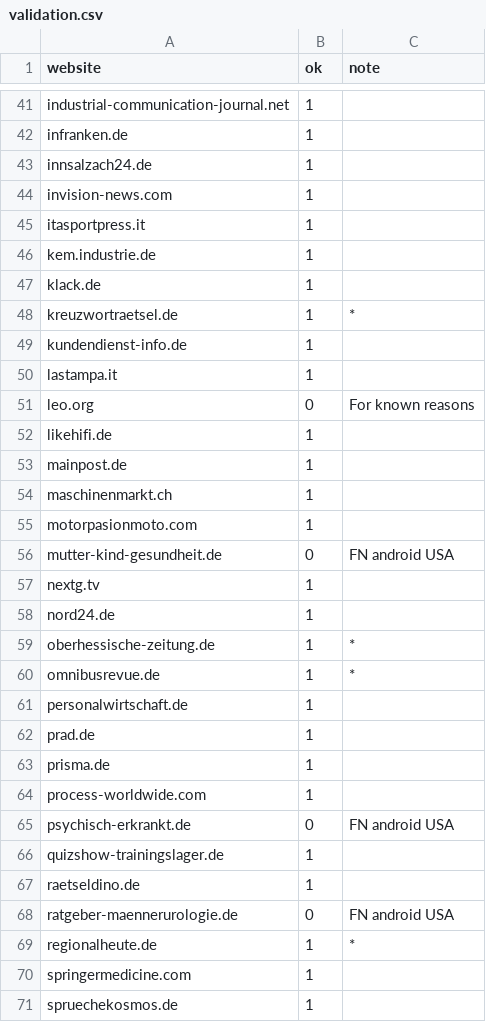
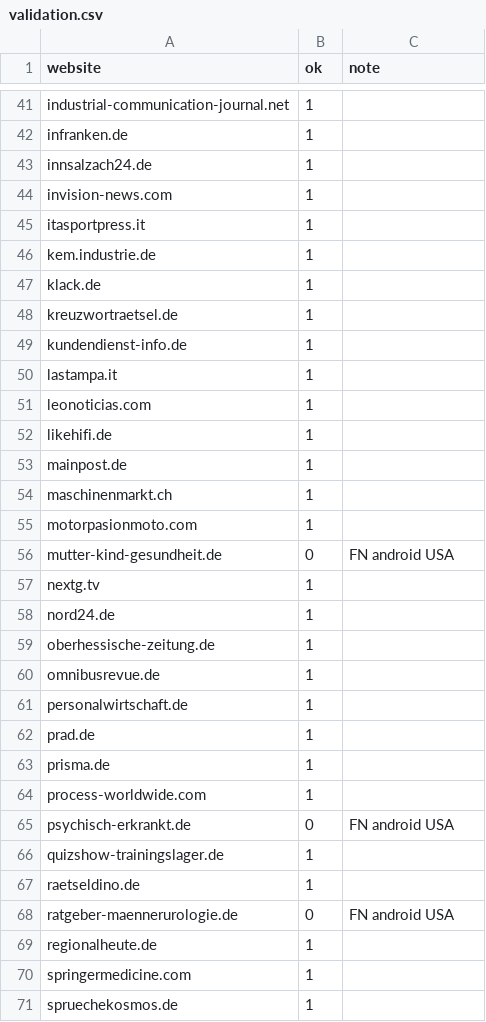
Before and after one commit to Trooja/cookie-paywall-discrepancies, a CSV file: validation.csv, drawn as a sheet; only a part is shown, gaps mark what is left out.

```diff
--- a/validation.csv
+++ b/validation.csv
@@ -47,6 +47,6 @@ kem.industrie.de,1,
 klack.de,1,
-kreuzwortraetsel.de,1,*
+kreuzwortraetsel.de,1,
 kundendienst-info.de,1,
 lastampa.it,1,
-leo.org,0,For known reasons
+leonoticias.com,1,
 likehifi.de,1,
@@ -58,4 +58,4 @@ nextg.tv,1,
 nord24.de,1,
-oberhessische-zeitung.de,1,*
-omnibusrevue.de,1,*
+oberhessische-zeitung.de,1,
+omnibusrevue.de,1,
 personalwirtschaft.de,1,
@@ -68,3 +68,3 @@ raetseldino.de,1,
 ratgeber-maennerurologie.de,0,FN android USA
-regionalheute.de,1,*
+regionalheute.de,1,
 springermedicine.com,1,
```
Also changed, not shown: 1 other file.
